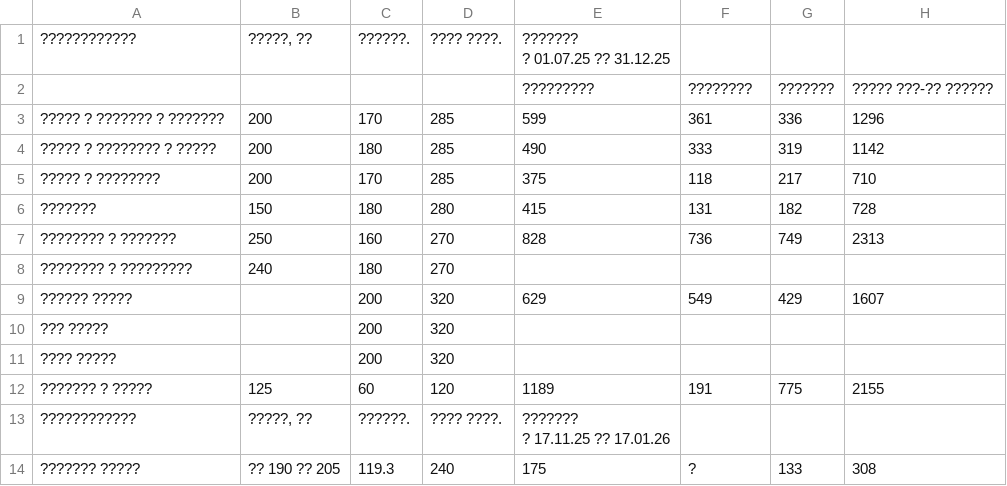
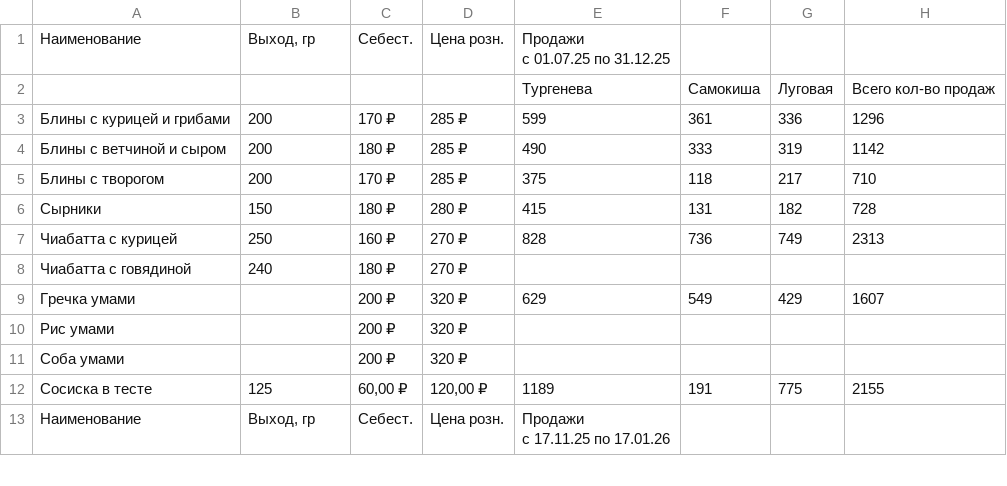
Before and after one commit to AlexPoAi/VK-offee, a CSV file: knowledge-base/ДЛЯ ШЕФА/Статистика по продажам позиций.csv, drawn as a sheet; only a part is shown; the diff covers the shown part only.

```diff
--- a/knowledge-base/ДЛЯ ШЕФА/Статистика по продажам позиций.csv
+++ b/knowledge-base/ДЛЯ ШЕФА/Статистика по продажам позиций.csv
@@ -1,16 +1,15 @@
-????????????,"?????, ??",??????.,???? ????.,"???????
-? 01.07.25 ?? 31.12.25",,,
-,,,,?????????,???????? ,???????,????? ???-?? ??????
-????? ? ??????? ? ???????,200,170,285,599,361,336,1296
-????? ? ???????? ? ?????,200,180,285,490,333,319,1142
-????? ? ????????,200,170,285,375,118,217,710
-???????,150,180,280,415,131,182,728
-???????? ? ???????,250,160,270,828,736,749,2313
-???????? ? ?????????,240,180,270,,,,
-?????? ?????,,200,320,629,549,429,1607
-??? ?????,,200,320,,,,
-???? ?????,,200,320,,,,
-??????? ? ?????,125,60,120,1189,191,775,2155
-????????????,"?????, ??",??????.,???? ????.,"???????
-? 17.11.25 ?? 17.01.26",,,
-??????? ?????,?? 190 ?? 205,119.3,240,175,?,133,308
+Наименование,"Выход, гр",Себест.,Цена розн.,"Продажи
+с 01.07.25 по 31.12.25",,,
+,,,,Тургенева,Самокиша ,Луговая,Всего кол-во продаж
+Блины с курицей и грибами,200,170 ₽,285 ₽,599,361,336,1296
+Блины с ветчиной и сыром,200,180 ₽,285 ₽,490,333,319,1142
+Блины с творогом,200,170 ₽,285 ₽,375,118,217,710
+Сырники,150,180 ₽,280 ₽,415,131,182,728
+Чиабатта с курицей,250,160 ₽,270 ₽,828,736,749,2313
+Чиабатта с говядиной,240,180 ₽,270 ₽,,,,
+Гречка умами,,200 ₽,320 ₽,629,549,429,1607
+Рис умами,,200 ₽,320 ₽,,,,
+Соба умами,,200 ₽,320 ₽,,,,
+Сосиска в тесте,125,"60,00 ₽","120,00 ₽",1189,191,775,2155
+Наименование,"Выход, гр",Себест.,Цена розн.,"Продажи
+с 17.11.25 по 17.01.26",,,
```
Also changed, not shown: 7 added rows, 6 removed rows and 12 edited cells elsewhere in this file, knowledge-base/БАР/План адаптации Стажера Официанта.csv, knowledge-base/БАР/Рабочие документы для Бариста и Официанта/Срок продукции.csv, 22 other files.
